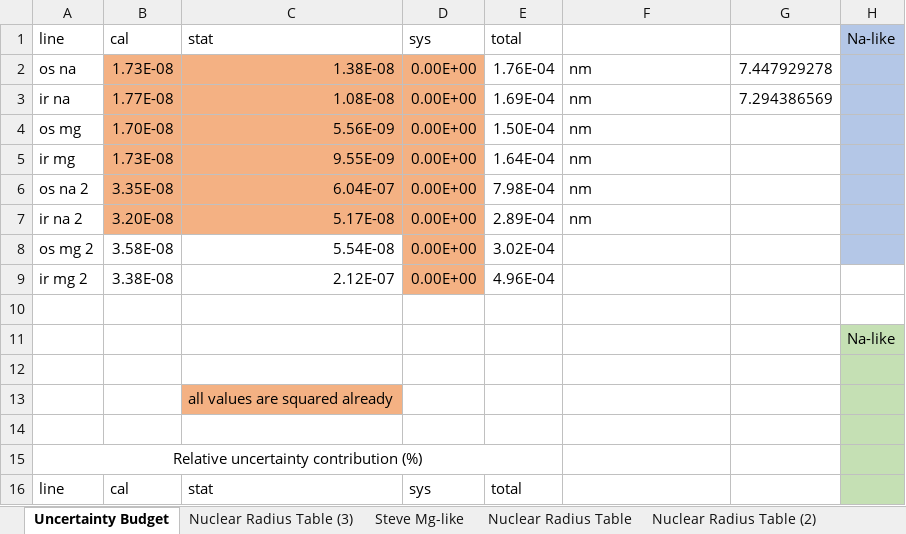
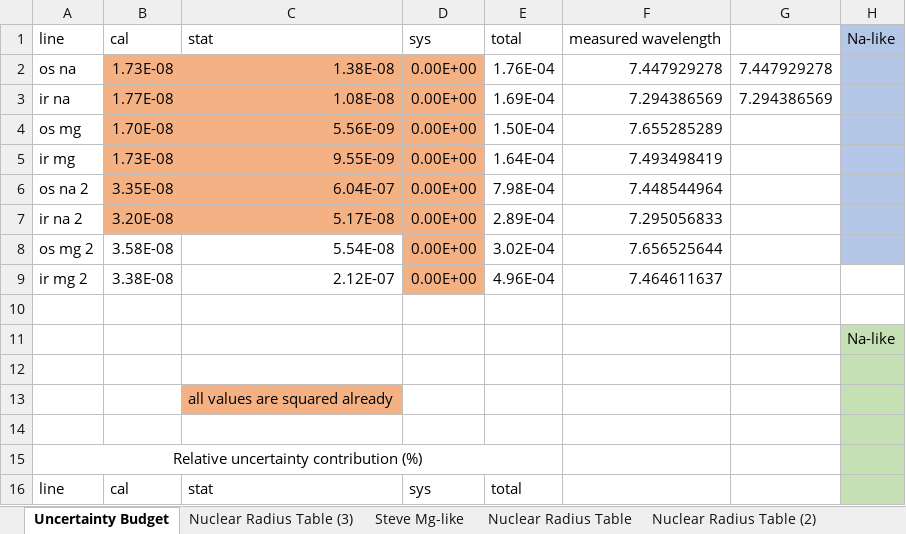
Before and after one commit to adam-hosier/Os-Ir-Analysis, an Excel workbook: NucRadAnalysisv4.xlsx, sheet Uncertainty Budget, drawn as a sheet; only a part is shown; values as stored, in another font and other column widths than the file's, no borders; charts and pictures not drawn; the diff names each change by its address in the sheet, - before the commit and + after, or states it on an @@ line.

```diff
--- a/NucRadAnalysisv4.xlsx (sheet Uncertainty Budget)
+++ b/NucRadAnalysisv4.xlsx (sheet Uncertainty Budget)
-F1: (empty)
+F1: measured wavelength
-F2: nm
+F2: 7.447929278
-F3: nm
+F3: 7.294386569
-F4: nm
+F4: 7.655285289
-F5: nm
+F5: 7.493498419
-F6: nm
+F6: 7.448544964
-F7: nm
+F7: 7.295056833
-F8: (empty)
+F8: 7.656525644
-F9: (empty)
+F9: 7.464611637
```
Also changed, not shown: 1 other file.
